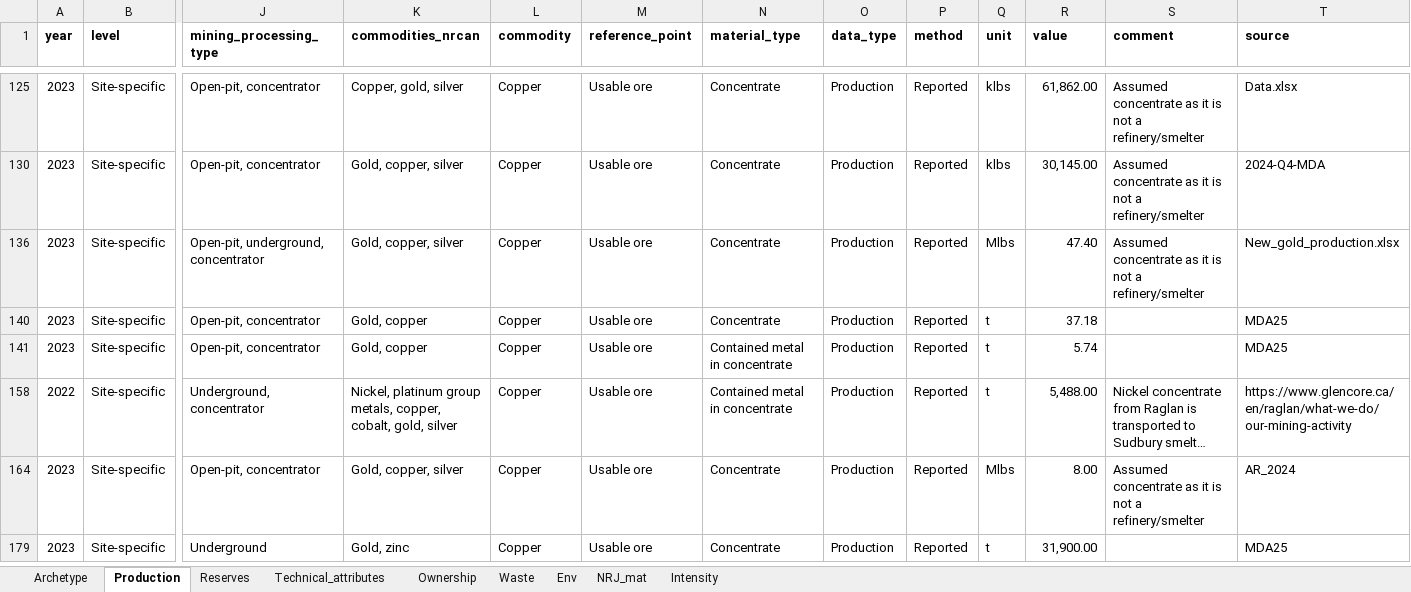
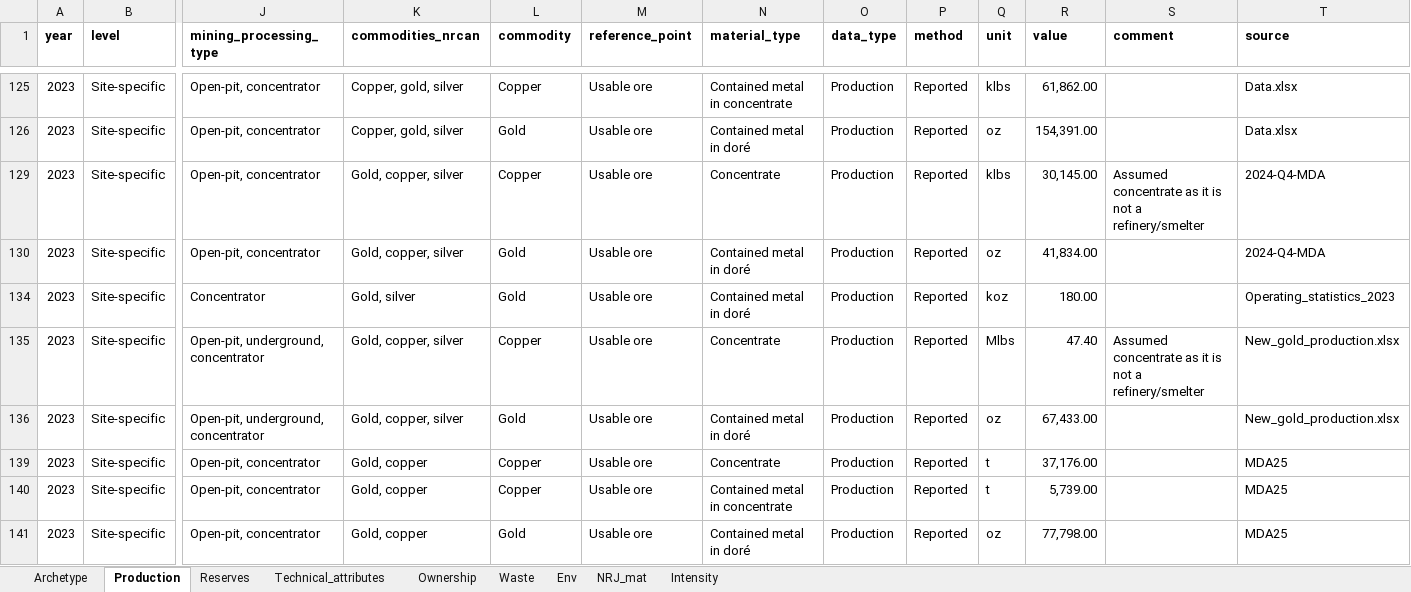
Before and after one commit to marpellan/metallican_db, an Excel workbook: data/Tables/extracted_data.xlsx, sheet Production, drawn as a sheet; only a part is shown, gaps mark what is left out; the shorter side is filled out with more unchanged rows; long unchanged cells end in …; values as stored, in another font and other column widths than the file's, no borders; addresses are those after the commit; rows hold the shown columns only; the diff covers the shown part only; the diff names each change by its address in the sheet, - before the commit and + after, or states it on an @@ line.

```diff
--- a/data/Tables/extracted_data.xlsx (sheet Production)
+++ b/data/Tables/extracted_data.xlsx (sheet Production)
-N125 (material_type): Concentrate
+N125 (material_type): Contained metal in concentrate
-S125 (comment): Assumed concentrate as it is not a refinery/smelter
+S125 (comment): (empty)
+row 126: 2023 | Site-specific | Open-pit, concentrator | Copper, gold, silver | Gold | Usable ore | Contained metal in doré | Production | Reported | oz | 154,391.00 |  | Data.xlsx
+row 130: 2023 | Site-specific | Open-pit, concentrator | Gold, copper, silver | Gold | Usable ore | Contained metal in doré | Production | Reported | oz | 41,834.00 |  | 2024-Q4-MDA
+row 134: 2023 | Site-specific | Concentrator | Gold, silver | Gold | Usable ore | Contained metal in doré | Production | Reported | koz | 180.00 |  | Operating_statistics_2023
+row 136: 2023 | Site-specific | Open-pit, underground, concentrator | Gold, copper, silver | Gold | Usable ore | Contained metal in doré | Production | Reported | oz | 67,433.00 |  | New_gold_production.xlsx
-R139 (value): 37.18
+R139 (value): 37,176.00
-R140 (value): 5.74
+R140 (value): 5,739.00
+row 141: 2023 | Site-specific | Open-pit, concentrator | Gold, copper | Gold | Usable ore | Contained metal in doré | Production | Reported | oz | 77,798.00 |  | MDA25
```
Also changed, not shown: 53 added rows, 21 hidden or unhidden rows and 12 edited cells elsewhere in this sheet, sheet Technical_attributes, sheet NRJ_mat, hidden cells, data/Companies_reports/Centerra Gold Inc/Data.xlsx, data/Mappings/mapping_ghg.xlsx, 11 other files.
